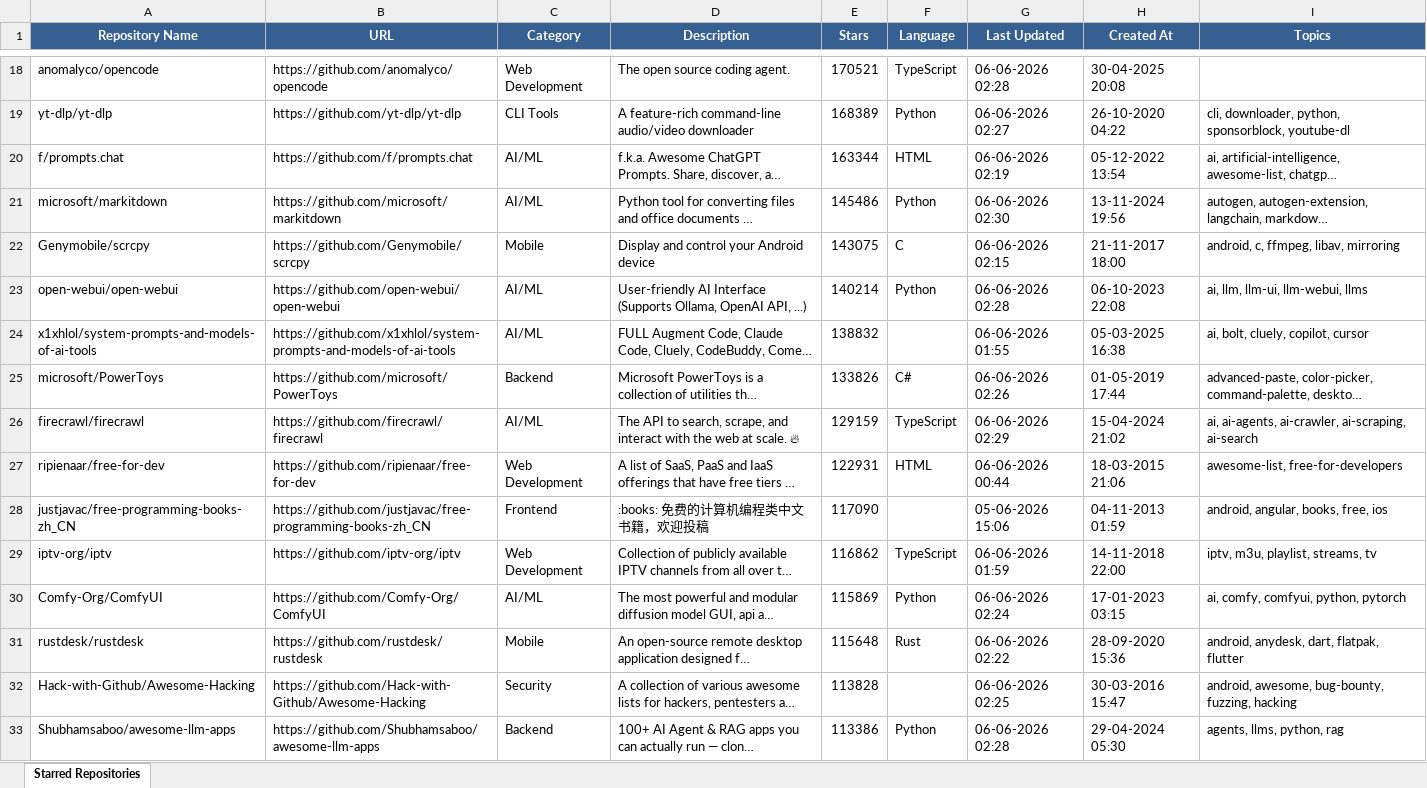
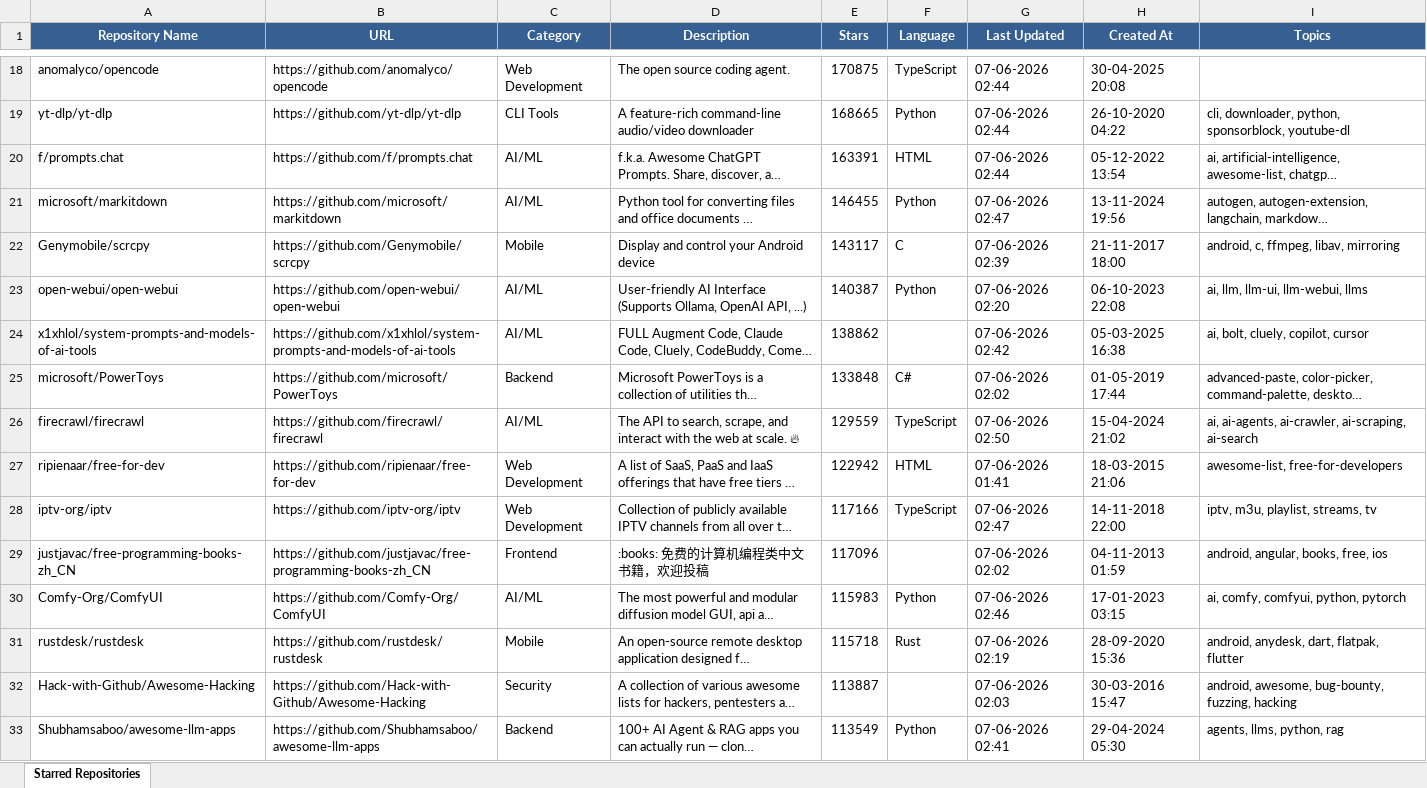
Before and after one commit to ragilmalik/starred-repos, an Excel workbook: starred_repos.xlsx, sheet Starred Repositories, drawn as a sheet; only a part is shown, gaps mark what is left out; long unchanged cells end in …; values as stored, in another font and other column widths than the file's, no borders; removed rows and columns are numbered as before the commit, all else as after; the diff covers the shown part only; the diff names each change by its address in the sheet, - before the commit and + after, or states it on an @@ line.

```diff
--- a/starred_repos.xlsx (sheet Starred Repositories)
+++ b/starred_repos.xlsx (sheet Starred Repositories)
-E18 (Stars): 170521
+E18 (Stars): 170875
-G18 (Last Updated): 06-06-2026 02:28
+G18 (Last Updated): 07-06-2026 02:44
-E19 (Stars): 168389
+E19 (Stars): 168665
-G19 (Last Updated): 06-06-2026 02:27
+G19 (Last Updated): 07-06-2026 02:44
-E20 (Stars): 163344
+E20 (Stars): 163391
-G20 (Last Updated): 06-06-2026 02:19
+G20 (Last Updated): 07-06-2026 02:44
-E21 (Stars): 145486
+E21 (Stars): 146455
-G21 (Last Updated): 06-06-2026 02:30
+G21 (Last Updated): 07-06-2026 02:47
-E22 (Stars): 143075
+E22 (Stars): 143117
-G22 (Last Updated): 06-06-2026 02:15
+G22 (Last Updated): 07-06-2026 02:39
-E23 (Stars): 140214
+E23 (Stars): 140387
-G23 (Last Updated): 06-06-2026 02:28
+G23 (Last Updated): 07-06-2026 02:20
-E24 (Stars): 138832
+E24 (Stars): 138862
-G24 (Last Updated): 06-06-2026 01:55
+G24 (Last Updated): 07-06-2026 02:42
-E25 (Stars): 133826
+E25 (Stars): 133848
-G25 (Last Updated): 06-06-2026 02:26
+G25 (Last Updated): 07-06-2026 02:02
-E26 (Stars): 129159
+E26 (Stars): 129559
-G26 (Last Updated): 06-06-2026 02:29
+G26 (Last Updated): 07-06-2026 02:50
-E27 (Stars): 122931
+E27 (Stars): 122942
-G27 (Last Updated): 06-06-2026 00:44
+G27 (Last Updated): 07-06-2026 01:41
-row 28: justjavac/free-programming-books-zh_CN | https://github.com/justjavac/free-programming-books-zh_CN | Frontend | :books: 免费的计算机编程类中文书籍，欢迎投稿 | 117090 |  | 05-06-2026 15:06 | 04-11-2013 01:59 | android, angular, books, free, ios
-E28 (Stars): 116862
+E28 (Stars): 117166
-G28 (Last Updated): 06-06-2026 01:59
+G28 (Last Updated): 07-06-2026 02:47
+row 29: justjavac/free-programming-books-zh_CN | https://github.com/justjavac/free-programming-books-zh_CN | Frontend | :books: 免费的计算机编程类中文书籍，欢迎投稿 | 117096 |  | 07-06-2026 02:02 | 04-11-2013 01:59 | android, angular, books, free, ios
-E30 (Stars): 115869
+E30 (Stars): 115983
-G30 (Last Updated): 06-06-2026 02:24
+G30 (Last Updated): 07-06-2026 02:46
-E31 (Stars): 115648
+E31 (Stars): 115718
-G31 (Last Updated): 06-06-2026 02:22
+G31 (Last Updated): 07-06-2026 02:19
-E32 (Stars): 113828
+E32 (Stars): 113887
-G32 (Last Updated): 06-06-2026 02:25
+G32 (Last Updated): 07-06-2026 02:03
-E33 (Stars): 113386
+E33 (Stars): 113549
-G33 (Last Updated): 06-06-2026 02:28
+G33 (Last Updated): 07-06-2026 02:41
```
Also changed, not shown: 37 added rows, 35 removed rows and 1057 edited cells elsewhere in this sheet, 2 other files.
